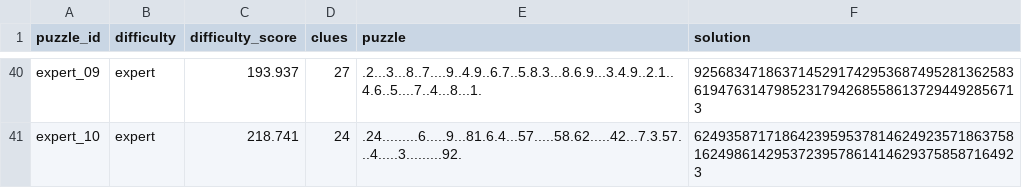
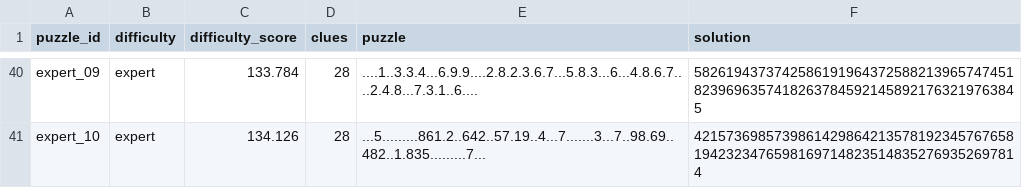
Before and after one commit to chandler20708/Sudoku, a CSV file: data/processed/generated_puzzles.csv, drawn as a sheet; only a part is shown, gaps mark what is left out; the diff covers the shown part only; the diff names each change by its address in the sheet, - before the commit and + after, or states it on an @@ line.

```diff
--- a/data/processed/generated_puzzles.csv
+++ b/data/processed/generated_puzzles.csv
-C40 (difficulty_score): 193.937
+C40 (difficulty_score): 133.784
-D40 (clues): 27
+D40 (clues): 28
-E40 (puzzle): .2...3...8..7....9..4.9..6.7..5.8.3...8.6.9...3.4.9..2.1..4.6..5....7..4...8...1.
+E40 (puzzle): ....1..3.3.4...6.9.9....2.8.2.3.6.7...5.8.3...6...4.8.6.7....2.4.8...7.3.1..6....
-F40 (solution): 925683471863714529174295368749528136258361947631479852317942685586137294492856713
+F40 (solution): 582619437374258619196437258821396574745182396963574182637845921458921763219763845
-C41 (difficulty_score): 218.741
+C41 (difficulty_score): 134.126
-D41 (clues): 24
+D41 (clues): 28
-E41 (puzzle): .24.........6.....9...81.6.4...57.....58.62.....42...7.3.57...4.....3.........92.
+E41 (puzzle): ...5.........861.2..642..57.19..4...7.......3...7..98.69..482..1.835.........7...
-F41 (solution): 624935871718642395953781462492357186375816249861429537239578614146293758587164923
+F41 (solution): 421573698573986142986421357819234576765819423234765981697148235148352769352697814
```
Also changed, not shown: 31 edited cells elsewhere in this file, outputs/tables/edge_case_results.csv, 21 other files.
